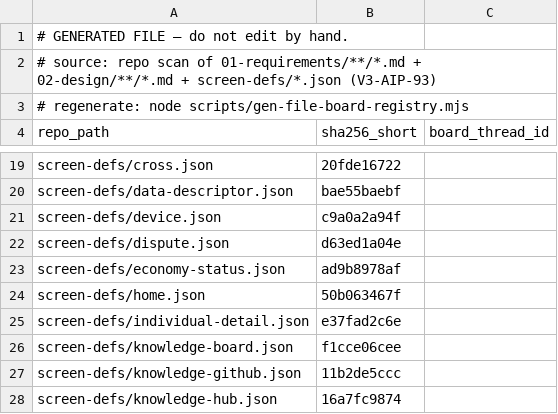
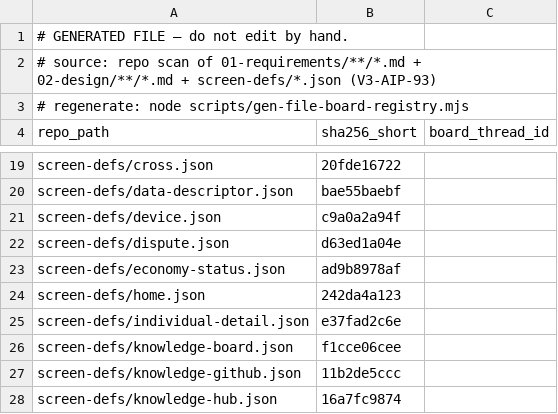
Before and after one commit to itherculeslaboratory-cyber/it-hercules-laboratory_ver3, a CSV file: 04-traceability/file-board-registry.csv, drawn as a sheet; only a part is shown, gaps mark what is left out.

```diff
--- a/04-traceability/file-board-registry.csv
+++ b/04-traceability/file-board-registry.csv
@@ -23,3 +23,3 @@
 "screen-defs/economy-status.json","ad9b8978af",""
-"screen-defs/home.json","50b063467f",""
+"screen-defs/home.json","242da4a123",""
 "screen-defs/individual-detail.json","e37fad2c6e",""
```
Also changed, not shown: 11 other files.
